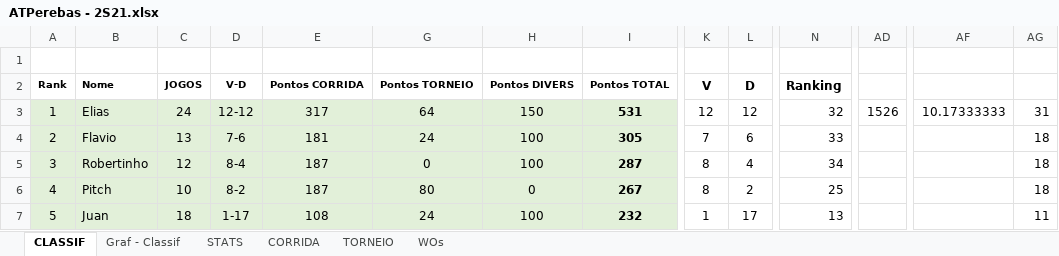
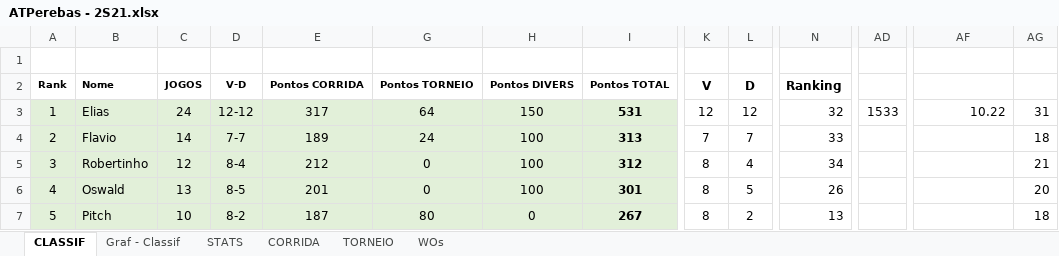
Before and after one commit to juanper/ATPerebas, an Excel workbook: ATPerebas - 2S21.xlsx, sheet CLASSIF, drawn as a sheet; only a part is shown, gaps mark what is left out; values as stored, in another font and other column widths than the file's, no borders; charts and pictures not drawn; the diff covers the shown part only; the diff names each change by its address in the sheet, - before the commit and + after, or states it on an @@ line.

Commit message:
Jogos 07 a 12/set/2021

```diff
--- a/ATPerebas - 2S21.xlsx (sheet CLASSIF)
+++ b/ATPerebas - 2S21.xlsx (sheet CLASSIF)
-AD3: 1526
+AD3: 1533
-AF3: 10.17333333
+AF3: 10.22
-C4 (JOGOS): 13
+C4 (JOGOS): 14
-D4 (V-D): 7-6
+D4 (V-D): 7-7
-E4 (Pontos CORRIDA): 181
+E4 (Pontos CORRIDA): 189
-I4 (Pontos TOTAL): 305
+I4 (Pontos TOTAL): 313
-L4 (D): 6
+L4 (D): 7
-E5 (Pontos CORRIDA): 187
+E5 (Pontos CORRIDA): 212
-I5 (Pontos TOTAL): 287
+I5 (Pontos TOTAL): 312
-AG5: 18
+AG5: 21
-B6 (Nome): Pitch
+B6 (Nome): Oswald
-C6 (JOGOS): 10
+C6 (JOGOS): 13
-D6 (V-D): 8-2
+D6 (V-D): 8-5
-E6 (Pontos CORRIDA): 187
+E6 (Pontos CORRIDA): 201
-G6 (Pontos TORNEIO): 80
+G6 (Pontos TORNEIO): 0
-H6 (Pontos DIVERS): 0
+H6 (Pontos DIVERS): 100
-I6 (Pontos TOTAL): 267
+I6 (Pontos TOTAL): 301
-L6 (D): 2
+L6 (D): 5
-N6 (Ranking): 25
+N6 (Ranking): 26
-AG6: 18
+AG6: 20
-B7 (Nome): Juan
+B7 (Nome): Pitch
-C7 (JOGOS): 18
+C7 (JOGOS): 10
-D7 (V-D): 1-17
+D7 (V-D): 8-2
-E7 (Pontos CORRIDA): 108
+E7 (Pontos CORRIDA): 187
-G7 (Pontos TORNEIO): 24
+G7 (Pontos TORNEIO): 80
-H7 (Pontos DIVERS): 100
+H7 (Pontos DIVERS): 0
-I7 (Pontos TOTAL): 232
+I7 (Pontos TOTAL): 267
-K7 (V): 1
+K7 (V): 8
-L7 (D): 17
+L7 (D): 2
-AG7: 11
+AG7: 18
```
Also changed, not shown: 233 edited cells elsewhere in this sheet, sheet CORRIDA, sheet STATS, sheet WOs, charts or pictures, 5 other files.
